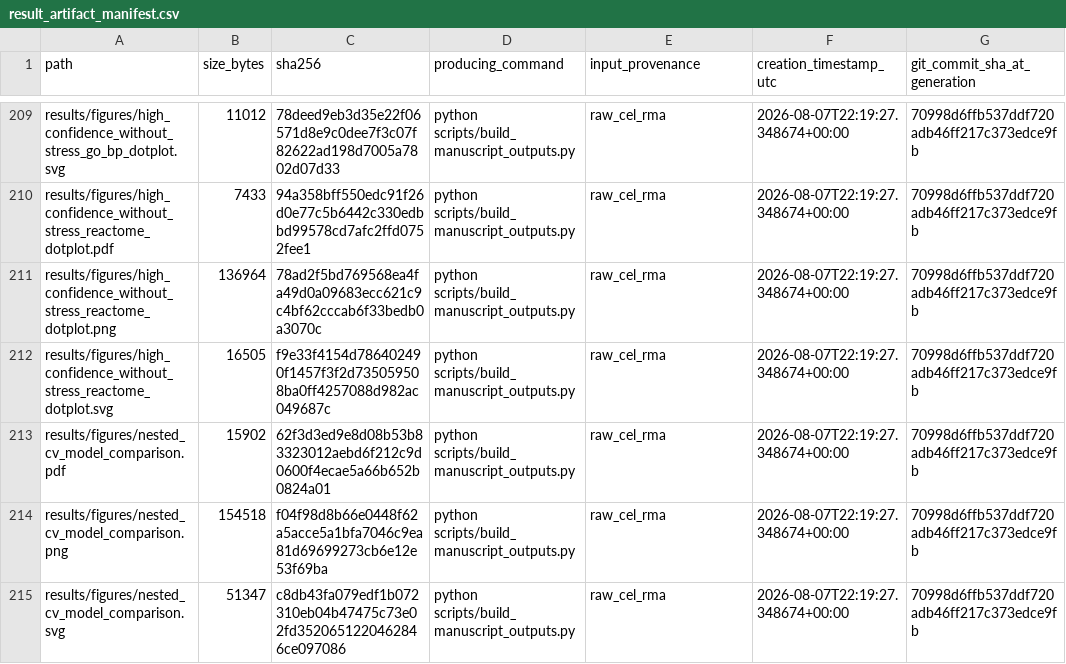
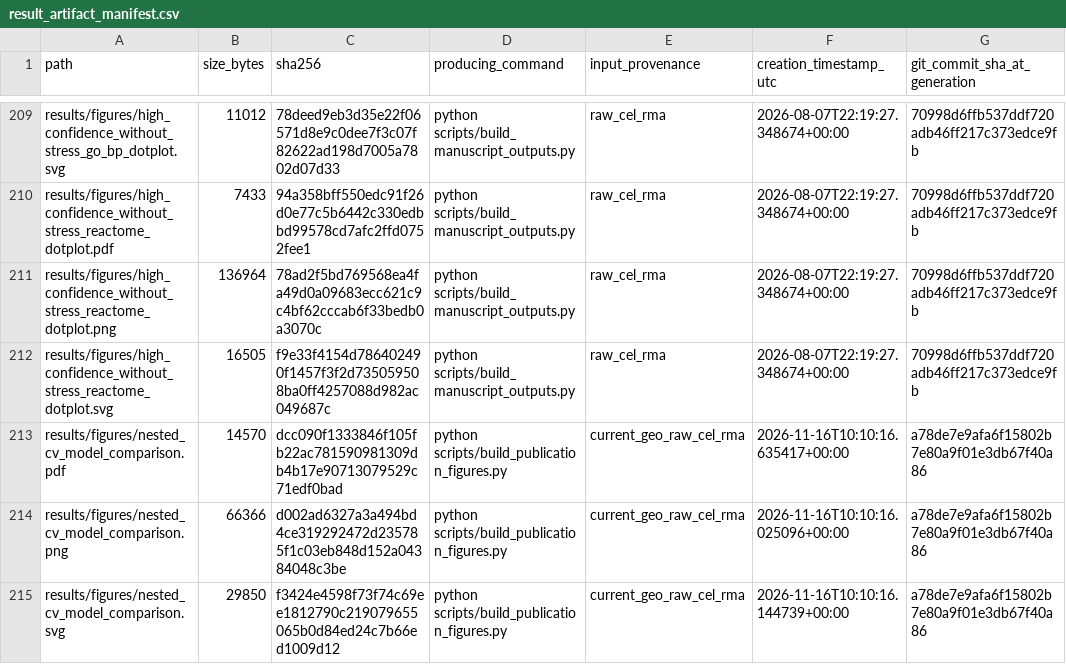
Before and after one commit to qurbaneliii/colorectal-field-cancerization, a CSV file: reports/result_artifact_manifest.csv, drawn as a sheet; only a part is shown, gaps mark what is left out; the diff covers the shown part only.

```diff
--- a/reports/result_artifact_manifest.csv
+++ b/reports/result_artifact_manifest.csv
@@ -212,4 +212,4 @@ results/figures/high_confidence_without_stress_reactome_dotplot.png,136964,78ad2
 results/figures/high_confidence_without_stress_reactome_dotplot.svg,16505,f9e33f4154d786402490f1457f3f2d735059508ba0ff4257088d982ac049687c,python scripts/build_manuscript_outputs.py,raw_cel_rma,2026-08-07T22:19:27.348674+00:00,70998d6ffb537ddf720adb46ff217c373edce9fb
-results/figures/nested_cv_model_comparison.pdf,15902,62f3d3ed9e8d08b53b83323012aebd6f212c9d0600f4ecae5a66b652b0824a01,python scripts/build_manuscript_outputs.py,raw_cel_rma,2026-08-07T22:19:27.348674+00:00,70998d6ffb537ddf720adb46ff217c373edce9fb
-results/figures/nested_cv_model_comparison.png,154518,f04f98d8b66e0448f62a5acce5a1bfa7046c9ea81d69699273cb6e12e53f69ba,python scripts/build_manuscript_outputs.py,raw_cel_rma,2026-08-07T22:19:27.348674+00:00,70998d6ffb537ddf720adb46ff217c373edce9fb
-results/figures/nested_cv_model_comparison.svg,51347,c8db43fa079edf1b072310eb04b47475c73e02fd3520651220462846ce097086,python scripts/build_manuscript_outputs.py,raw_cel_rma,2026-08-07T22:19:27.348674+00:00,70998d6ffb537ddf720adb46ff217c373edce9fb
+results/figures/nested_cv_model_comparison.pdf,14570,dcc090f1333846f105fb22ac781590981309db4b17e90713079529c71edf0bad,python scripts/build_publication_figures.py,current_geo_raw_cel_rma,2026-11-16T10:10:16.635417+00:00,a78de7e9afa6f15802b7e80a9f01e3db67f40a86
+results/figures/nested_cv_model_comparison.png,66366,d002ad6327a3a494bd4ce319292472d235785f1c03eb848d152a04384048c3be,python scripts/build_publication_figures.py,current_geo_raw_cel_rma,2026-11-16T10:10:16.025096+00:00,a78de7e9afa6f15802b7e80a9f01e3db67f40a86
+results/figures/nested_cv_model_comparison.svg,29850,f3424e4598f73f74c69ee1812790c219079655065b0d84ed24c7b66ed1009d12,python scripts/build_publication_figures.py,current_geo_raw_cel_rma,2026-11-16T10:10:16.144739+00:00,a78de7e9afa6f15802b7e80a9f01e3db67f40a86
```
Also changed, not shown: 66 edited cells elsewhere in this file, results/metrics/nested_cv_metrics.csv, results/tables/model_selection_decisions.csv, 17 other files.
